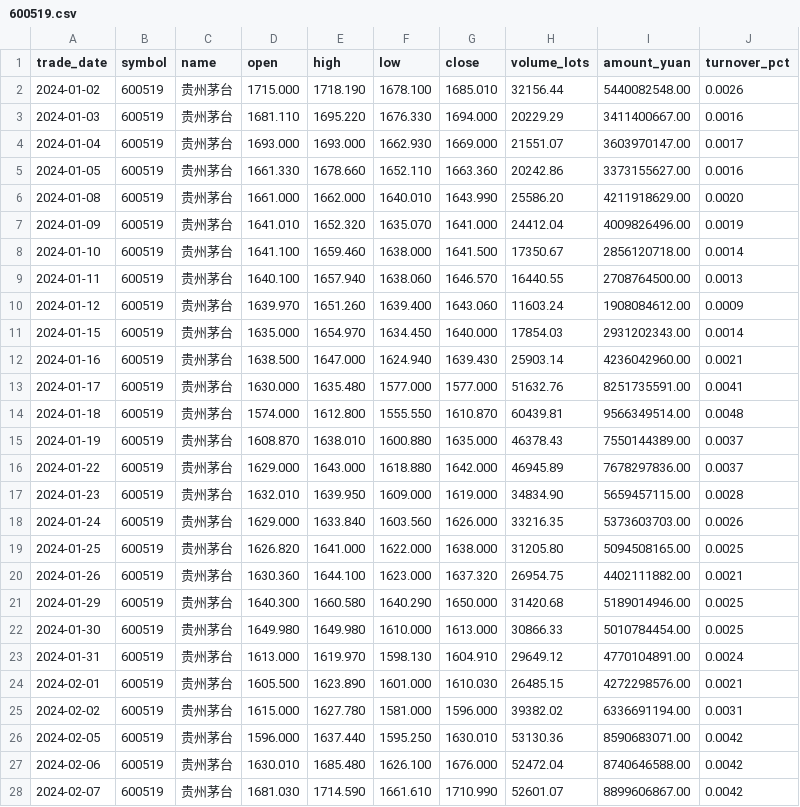
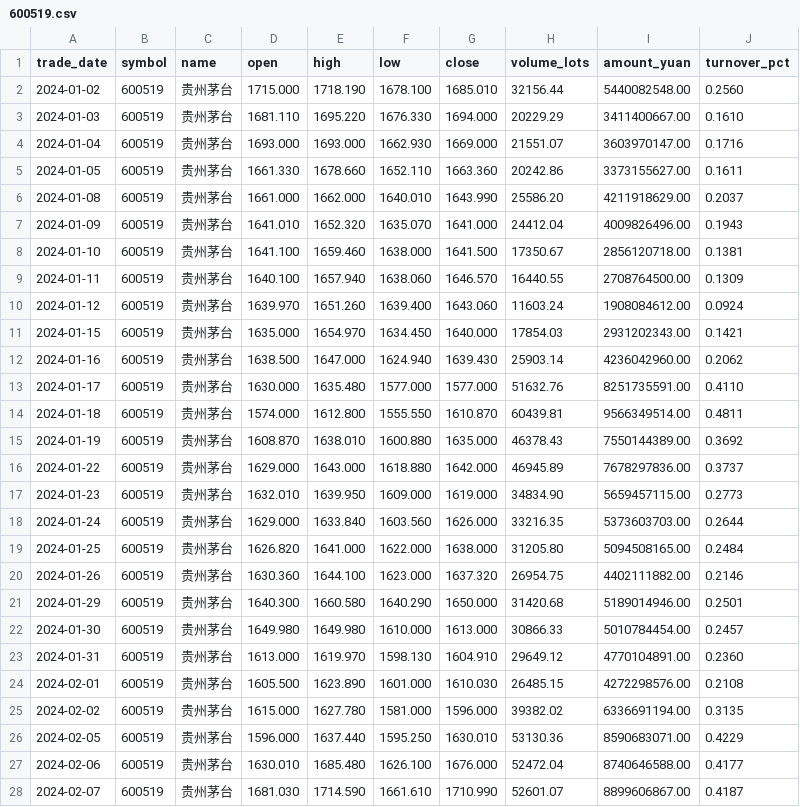
Before and after one commit to 2514-nzk/quant-learning, a CSV file: data/real_a_share/600519.csv, drawn as a sheet; only a part is shown; the diff covers the shown part only.

```diff
--- a/data/real_a_share/600519.csv
+++ b/data/real_a_share/600519.csv
@@ -1,28 +1,28 @@
 trade_date,symbol,name,open,high,low,close,volume_lots,amount_yuan,turnover_pct
-2024-01-02,600519,贵州茅台,1715.000,1718.190,1678.100,1685.010,32156.44,5440082548.00,0.0026
-2024-01-03,600519,贵州茅台,1681.110,1695.220,1676.330,1694.000,20229.29,3411400667.00,0.0016
-2024-01-04,600519,贵州茅台,1693.000,1693.000,1662.930,1669.000,21551.07,3603970147.00,0.0017
-2024-01-05,600519,贵州茅台,1661.330,1678.660,1652.110,1663.360,20242.86,3373155627.00,0.0016
-2024-01-08,600519,贵州茅台,1661.000,1662.000,1640.010,1643.990,25586.20,4211918629.00,0.0020
-2024-01-09,600519,贵州茅台,1641.010,1652.320,1635.070,1641.000,24412.04,4009826496.00,0.0019
-2024-01-10,600519,贵州茅台,1641.100,1659.460,1638.000,1641.500,17350.67,2856120718.00,0.0014
-2024-01-11,600519,贵州茅台,1640.100,1657.940,1638.060,1646.570,16440.55,2708764500.00,0.0013
-2024-01-12,600519,贵州茅台,1639.970,1651.260,1639.400,1643.060,11603.24,1908084612.00,0.0009
-2024-01-15,600519,贵州茅台,1635.000,1654.970,1634.450,1640.000,17854.03,2931202343.00,0.0014
-2024-01-16,600519,贵州茅台,1638.500,1647.000,1624.940,1639.430,25903.14,4236042960.00,0.0021
-2024-01-17,600519,贵州茅台,1630.000,1635.480,1577.000,1577.000,51632.76,8251735591.00,0.0041
-2024-01-18,600519,贵州茅台,1574.000,1612.800,1555.550,1610.870,60439.81,9566349514.00,0.0048
-2024-01-19,600519,贵州茅台,1608.870,1638.010,1600.880,1635.000,46378.43,7550144389.00,0.0037
-2024-01-22,600519,贵州茅台,1629.000,1643.000,1618.880,1642.000,46945.89,7678297836.00,0.0037
-2024-01-23,600519,贵州茅台,1632.010,1639.950,1609.000,1619.000,34834.90,5659457115.00,0.0028
-2024-01-24,600519,贵州茅台,1629.000,1633.840,1603.560,1626.000,33216.35,5373603703.00,0.0026
-2024-01-25,600519,贵州茅台,1626.820,1641.000,1622.000,1638.000,31205.80,5094508165.00,0.0025
-2024-01-26,600519,贵州茅台,1630.360,1644.100,1623.000,1637.320,26954.75,4402111882.00,0.0021
-2024-01-29,600519,贵州茅台,1640.300,1660.580,1640.290,1650.000,31420.68,5189014946.00,0.0025
-2024-01-30,600519,贵州茅台,1649.980,1649.980,1610.000,1613.000,30866.33,5010784454.00,0.0025
-2024-01-31,600519,贵州茅台,1613.000,1619.970,1598.130,1604.910,29649.12,4770104891.00,0.0024
-2024-02-01,600519,贵州茅台,1605.500,1623.890,1601.000,1610.030,26485.15,4272298576.00,0.0021
-2024-02-02,600519,贵州茅台,1615.000,1627.780,1581.000,1596.000,39382.02,6336691194.00,0.0031
-2024-02-05,600519,贵州茅台,1596.000,1637.440,1595.250,1630.010,53130.36,8590683071.00,0.0042
-2024-02-06,600519,贵州茅台,1630.010,1685.480,1626.100,1676.000,52472.04,8740646588.00,0.0042
-2024-02-07,600519,贵州茅台,1681.030,1714.590,1661.610,1710.990,52601.07,8899606867.00,0.0042
+2024-01-02,600519,贵州茅台,1715.000,1718.190,1678.100,1685.010,32156.44,5440082548.00,0.2560
+2024-01-03,600519,贵州茅台,1681.110,1695.220,1676.330,1694.000,20229.29,3411400667.00,0.1610
+2024-01-04,600519,贵州茅台,1693.000,1693.000,1662.930,1669.000,21551.07,3603970147.00,0.1716
+2024-01-05,600519,贵州茅台,1661.330,1678.660,1652.110,1663.360,20242.86,3373155627.00,0.1611
+2024-01-08,600519,贵州茅台,1661.000,1662.000,1640.010,1643.990,25586.20,4211918629.00,0.2037
+2024-01-09,600519,贵州茅台,1641.010,1652.320,1635.070,1641.000,24412.04,4009826496.00,0.1943
+2024-01-10,600519,贵州茅台,1641.100,1659.460,1638.000,1641.500,17350.67,2856120718.00,0.1381
+2024-01-11,600519,贵州茅台,1640.100,1657.940,1638.060,1646.570,16440.55,2708764500.00,0.1309
+2024-01-12,600519,贵州茅台,1639.970,1651.260,1639.400,1643.060,11603.24,1908084612.00,0.0924
+2024-01-15,600519,贵州茅台,1635.000,1654.970,1634.450,1640.000,17854.03,2931202343.00,0.1421
+2024-01-16,600519,贵州茅台,1638.500,1647.000,1624.940,1639.430,25903.14,4236042960.00,0.2062
+2024-01-17,600519,贵州茅台,1630.000,1635.480,1577.000,1577.000,51632.76,8251735591.00,0.4110
+2024-01-18,600519,贵州茅台,1574.000,1612.800,1555.550,1610.870,60439.81,9566349514.00,0.4811
+2024-01-19,600519,贵州茅台,1608.870,1638.010,1600.880,1635.000,46378.43,7550144389.00,0.3692
+2024-01-22,600519,贵州茅台,1629.000,1643.000,1618.880,1642.000,46945.89,7678297836.00,0.3737
+2024-01-23,600519,贵州茅台,1632.010,1639.950,1609.000,1619.000,34834.90,5659457115.00,0.2773
+2024-01-24,600519,贵州茅台,1629.000,1633.840,1603.560,1626.000,33216.35,5373603703.00,0.2644
+2024-01-25,600519,贵州茅台,1626.820,1641.000,1622.000,1638.000,31205.80,5094508165.00,0.2484
+2024-01-26,600519,贵州茅台,1630.360,1644.100,1623.000,1637.320,26954.75,4402111882.00,0.2146
+2024-01-29,600519,贵州茅台,1640.300,1660.580,1640.290,1650.000,31420.68,5189014946.00,0.2501
+2024-01-30,600519,贵州茅台,1649.980,1649.980,1610.000,1613.000,30866.33,5010784454.00,0.2457
+2024-01-31,600519,贵州茅台,1613.000,1619.970,1598.130,1604.910,29649.12,4770104891.00,0.2360
+2024-02-01,600519,贵州茅台,1605.500,1623.890,1601.000,1610.030,26485.15,4272298576.00,0.2108
+2024-02-02,600519,贵州茅台,1615.000,1627.780,1581.000,1596.000,39382.02,6336691194.00,0.3135
+2024-02-05,600519,贵州茅台,1596.000,1637.440,1595.250,1630.010,53130.36,8590683071.00,0.4229
+2024-02-06,600519,贵州茅台,1630.010,1685.480,1626.100,1676.000,52472.04,8740646588.00,0.4177
+2024-02-07,600519,贵州茅台,1681.030,1714.590,1661.610,1710.990,52601.07,8899606867.00,0.4187
```
Also changed, not shown: 90 edited cells elsewhere in this file, data/real_a_share/000001.csv, data/real_a_share/300750.csv, 1 other file.
